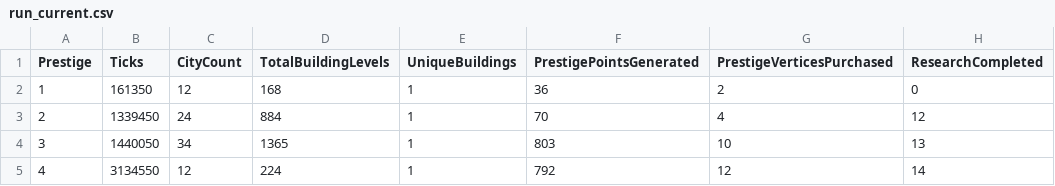
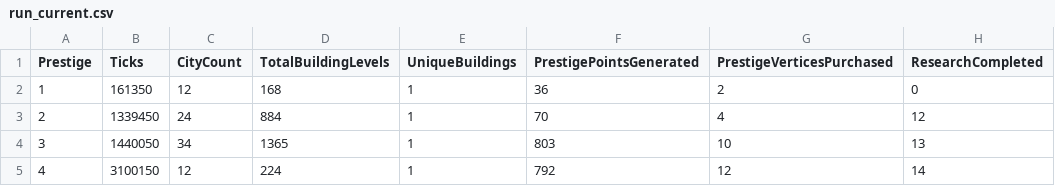
Before and after one commit to Danakh/SettlersOfIdlestan, a CSV file: SOITests/saves/run_current.csv, drawn as a sheet; only a part is shown; the diff names each change by its address in the sheet, - before the commit and + after, or states it on an @@ line.

Commit message:
Correction bug Garrison semi unique

```diff
--- a/SOITests/saves/run_current.csv
+++ b/SOITests/saves/run_current.csv
-B5 (Ticks): 3134550
+B5 (Ticks): 3100150
```
Also changed, not shown: 6 other files.
